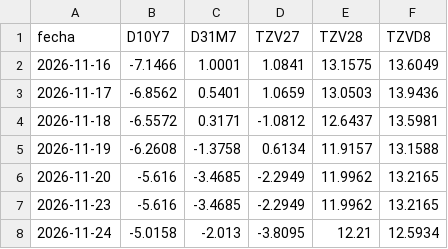
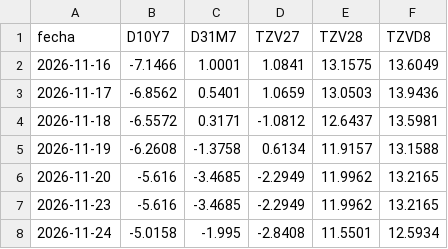
Before and after one commit to datamiazzo-2026/datos-publicos, a CSV file: respaldo/bonos_dollar_linked.csv, drawn as a sheet.

```diff
--- a/respaldo/bonos_dollar_linked.csv
+++ b/respaldo/bonos_dollar_linked.csv
@@ -7,2 +7,2 @@ fecha,D10Y7,D31M7,TZV27,TZV28,TZVD8
 2026-11-23,-5.616,-3.4685,-2.2949,11.9962,13.2165
-2026-11-24,-5.0158,-2.013,-3.8095,12.21,12.5934
+2026-11-24,-5.0158,-1.995,-2.8408,11.5501,12.5934
```
Also changed, not shown: respaldo/bonos_cer.csv, respaldo/bonos_cer_largos.csv, 15 other files.
